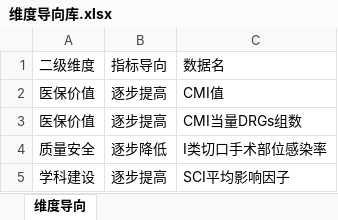
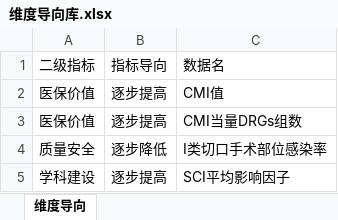
Before and after one commit to Tostig0916/hqcoffee, an Excel workbook: cases/2021sdzyydxfsyy/维度导向库.xlsx, sheet 维度导向, drawn as a sheet; only a part is shown; values as stored, in another font and other column widths than the file's, no borders; the diff names each change by its address in the sheet, - before the commit and + after, or states it on an @@ line.

```diff
--- a/cases/2021sdzyydxfsyy/维度导向库.xlsx (sheet 维度导向)
+++ b/cases/2021sdzyydxfsyy/维度导向库.xlsx (sheet 维度导向)
-A1: 二级维度
+A1: 二级指标
```
Also changed, not shown: 2 other files.
